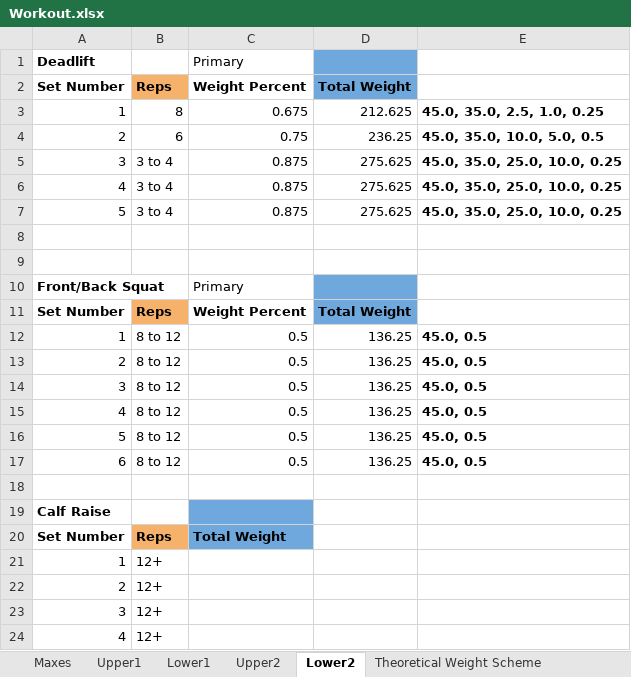
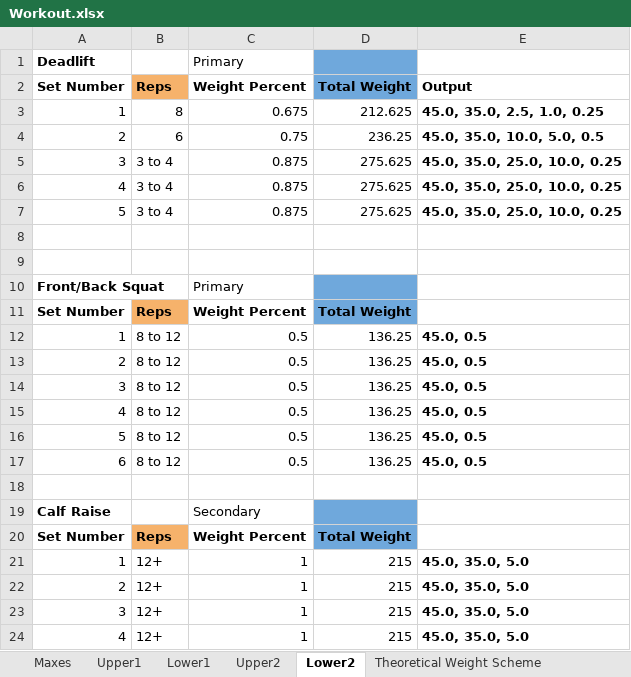
Before and after one commit to Jesse-L2/excel-barbell-workout-tracker, an Excel workbook: Workout.xlsx, sheet Lower2, drawn as a sheet; values as stored, in another font and other column widths than the file's, no borders; the diff names each change by its address in the sheet, - before the commit and + after, or states it on an @@ line.

Commit message:
Refactored code to remove execution through many loops and lots of lines of code into iter_weight_calc() function.

```diff
--- a/Workout.xlsx (sheet Lower2)
+++ b/Workout.xlsx (sheet Lower2)
-E2: (empty)
+E2: Output
-C19: (empty)
+C19: Secondary
-C19:C20 fill: #6FA8DC
+C19:C20 fill: none
-D19:D20 fill: none
+D19:D20 fill: #6FA8DC
-C20: Total Weight
+C20: Weight Percent
-D20: (empty)
+D20: Total Weight
-C21:C24: (empty)
+C21:C24: 1
-D21:D24: (empty)
+D21:D24: 215
-E21:E24: (empty)
+E21:E24: 45.0, 35.0, 5.0
```
Also changed, not shown: sheet Upper1, sheet Upper2, sheet Maxes, sheet Lower1, 1 other file.
